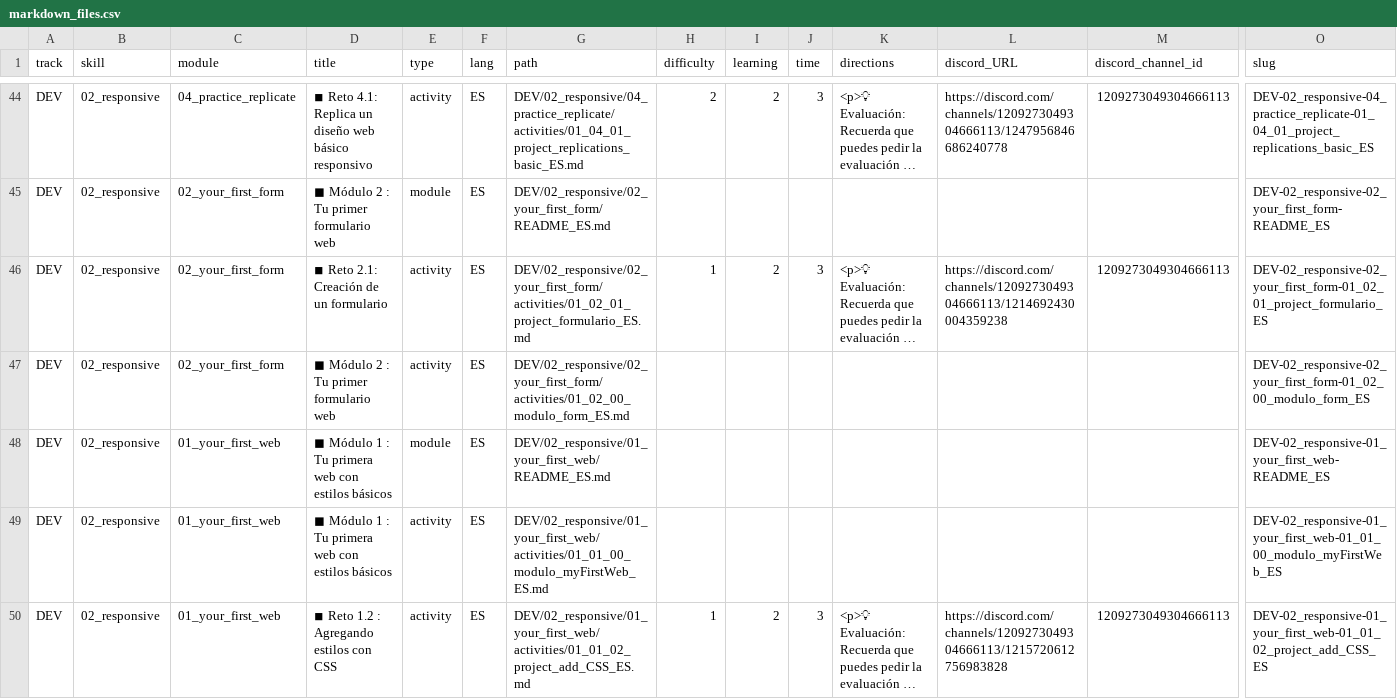
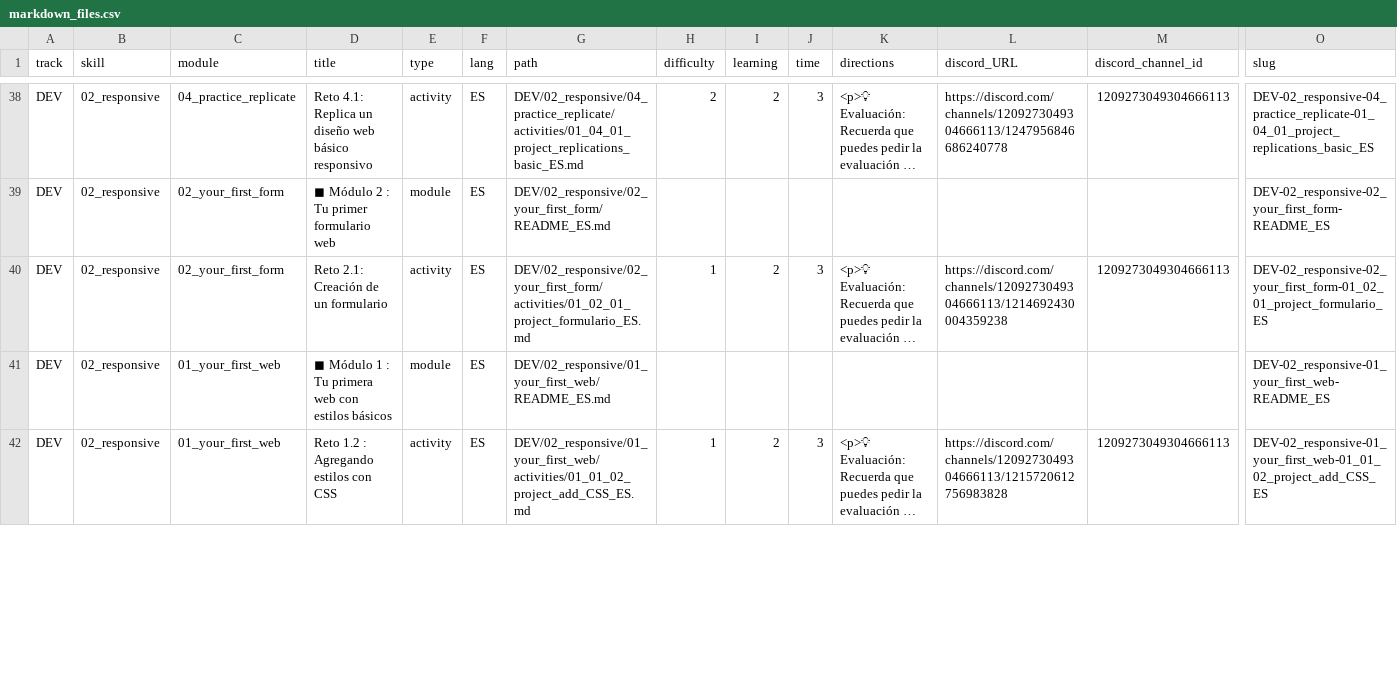
Before and after one commit to Laboratoria/digitaljumpstart-curriculum, a CSV file: markdown_files.csv, drawn as a sheet; only a part is shown, gaps mark what is left out; long unchanged cells end in …; removed rows and columns are numbered as before the commit, all else as after; rows hold the shown columns only; the diff covers the shown part only; the diff names each change by its address in the sheet, - before the commit and + after, or states it on an @@ line.

```diff
--- a/markdown_files.csv
+++ b/markdown_files.csv
-D38 (title): ◾ Reto 4.1:…
+D38 (title): Reto 4.1:…
-D40 (title): ◾ Reto 2.1: Creación de un formulario
+D40 (title): Reto 2.1: Creación de un formulario
-row 47: DEV | 02_responsive | 02_your_first_form | ◼ Módulo 2 : Tu primer formulario web | activity | ES | DEV/02_responsive/02_your_first_form/activities/01_02_00_modulo_form_ES.md |  |  |  |  |  |  | DEV-02_responsive-02_your_first_form-01_02_00_modulo_form_ES
-row 49: DEV | 02_responsive | 01_your_first_web | ◼ Módulo 1 : Tu primera web con estilos básicos | activity | ES | DEV/02_responsive/01_your_first_web/activities/01_01_00_modulo_myFirstWeb_ES.md |  |  |  |  |  |  | DEV-02_responsive-01_your_first_web-01_01_00_modulo_myFirstWeb_ES
-D42 (title): ◾ Reto 1.2 : Agregando estilos con CSS
+D42 (title): Reto 1.2 : Agregando estilos con CSS
```
Also changed, not shown: 11 removed rows and 39 edited cells elsewhere in this file, 2 other files.
